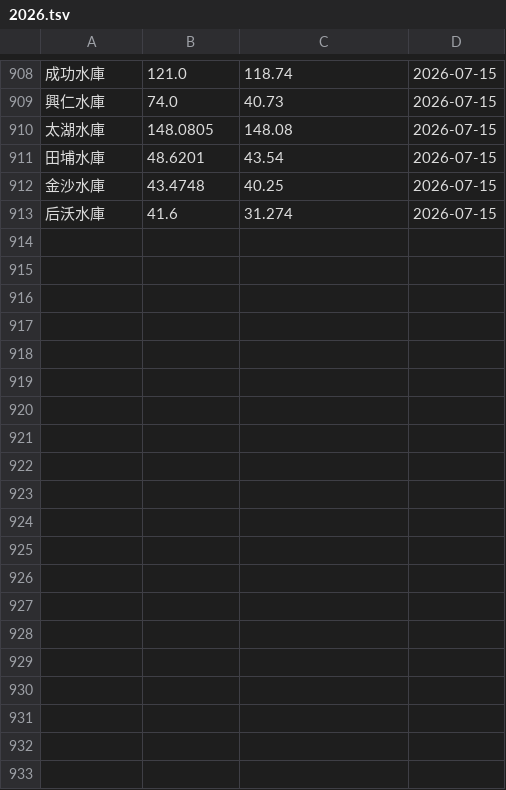
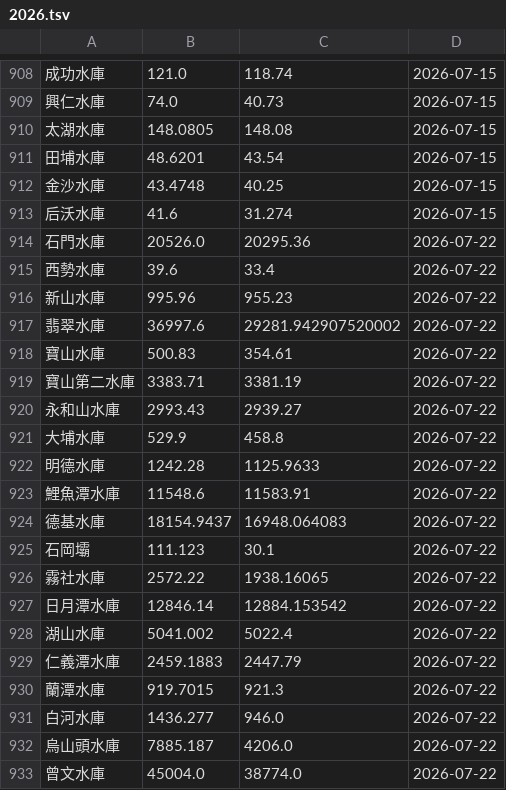
Before and after one commit to CQD/reservoir, a TSV file: public/reservoir-history/2026.tsv, drawn as a sheet; only a part is shown, gaps mark what is left out; the diff covers the shown part only.

```diff
--- a/public/reservoir-history/2026.tsv
+++ b/public/reservoir-history/2026.tsv
@@ -913 +913,21 @@
 后沃水庫	41.6	31.274	2026-07-15
+石門水庫	20526.0	20295.36	2026-07-22
+西勢水庫	39.6	33.4	2026-07-22
+新山水庫	995.96	955.23	2026-07-22
+翡翠水庫	36997.6	29281.942907520002	2026-07-22
+寶山水庫	500.83	354.61	2026-07-22
+寶山第二水庫	3383.71	3381.19	2026-07-22
+永和山水庫	2993.43	2939.27	2026-07-22
+大埔水庫	529.9	458.8	2026-07-22
+明德水庫	1242.28	1125.9633	2026-07-22
+鯉魚潭水庫	11548.6	11583.91	2026-07-22
+德基水庫	18154.9437	16948.064083	2026-07-22
+石岡壩	111.123	30.1	2026-07-22
+霧社水庫	2572.22	1938.16065	2026-07-22
+日月潭水庫	12846.14	12884.153542	2026-07-22
+湖山水庫	5041.002	5022.4	2026-07-22
+仁義潭水庫	2459.1883	2447.79	2026-07-22
+蘭潭水庫	919.7015	921.3	2026-07-22
+白河水庫	1436.277	946.0	2026-07-22
+烏山頭水庫	7885.187	4206.0	2026-07-22
+曾文水庫	45004.0	38774.0	2026-07-22
```
Also changed, not shown: 12 added rows elsewhere in this file.
